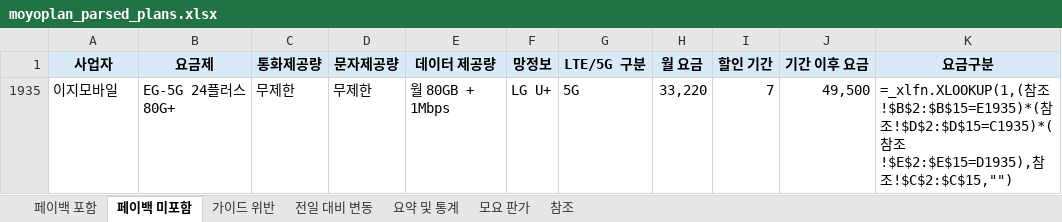
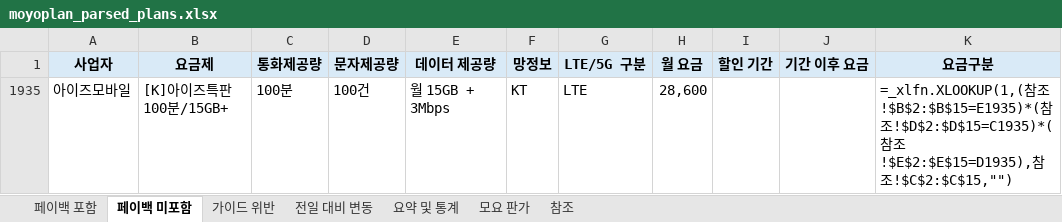
Before and after one commit to kjch444-sketchs/moyoplan-crawler, an Excel workbook: moyoplan_parsed_plans.xlsx, sheet 페이백 미포함, drawn as a sheet; values as stored, in another font and other column widths than the file's, no borders; formulas without a stored value are shown as written; removed rows and columns are numbered as before the commit, all else as after; the diff names each change by its address in the sheet, - before the commit and + after, or states it on an @@ line.

```diff
--- a/moyoplan_parsed_plans.xlsx (sheet 페이백 미포함)
+++ b/moyoplan_parsed_plans.xlsx (sheet 페이백 미포함)
-row 1935: 이지모바일 | EG-5G 24플러스 80G+ | 무제한 | 무제한 | 월 80GB + 1Mbps | LG U+ | 5G | 33,220 | 7 | 49,500 | =_xlfn.XLOOKUP(1,(참조!$B$2:$B$15=E1935)*(참조!$D$2:$D$15=C1935)*(참조!$E$2:$E$15=D1935),참조!$C$2:$C$15,"")
+row 1935: 아이즈모바일 | [K]아이즈특판100분/15GB+ | 100분 | 100건 | 월 15GB + 3Mbps | KT | LTE | 28,600 |  |  | =_xlfn.XLOOKUP(1,(참조!$B$2:$B$15=E1935)*(참조!$D$2:$D$15=C1935)*(참조!$E$2:$E$15=D1935),참조!$C$2:$C$15,"")
```
Also changed, not shown: sheet 전일 대비 변동, sheet 페이백 포함, sheet 요약 및 통계, hidden cells.
